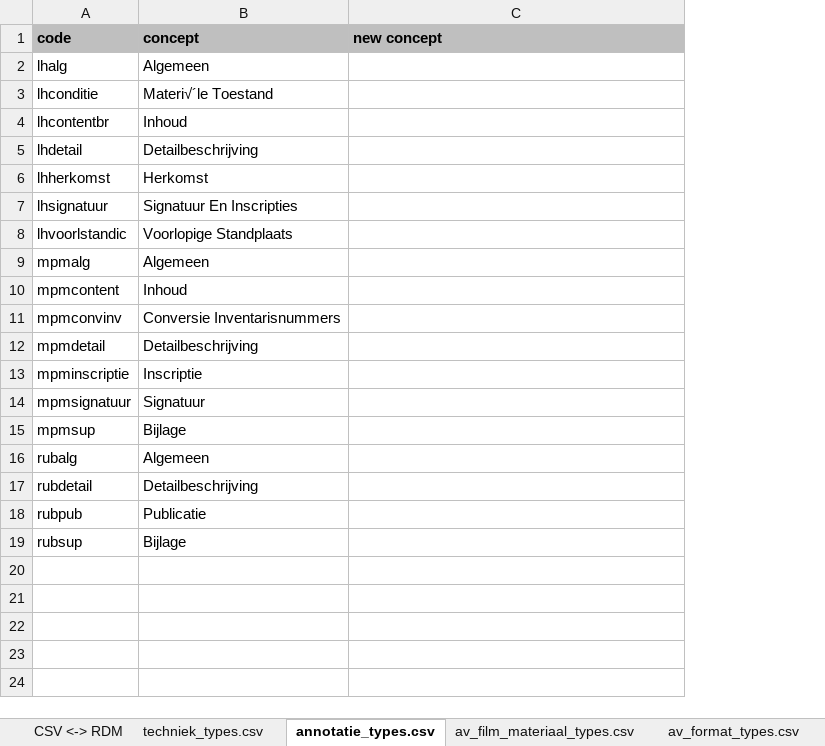
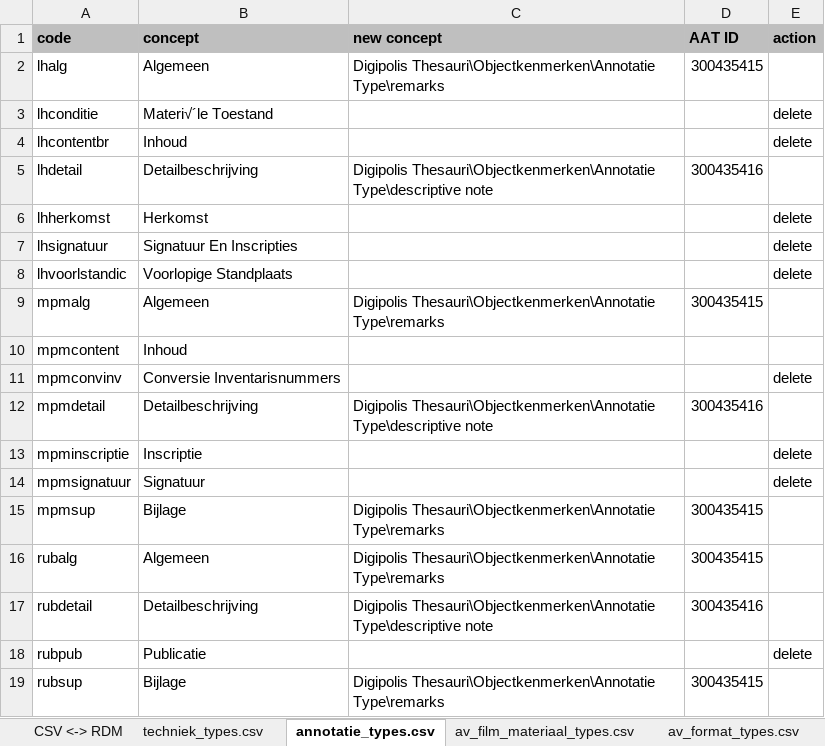
Before and after one commit to delving/digipolis-arches-pkg, an Excel workbook: admin/rdm/Digipolis_Lookup_RDM_Cleaning.xlsx, sheet annotatie_types.csv, drawn as a sheet; values as stored, in another font and other column widths than the file's, no borders; the diff names each change by its address in the sheet, - before the commit and + after, or states it on an @@ line.

Commit message:
Annotatie Type Taal Type Titel Type Toegang Type

```diff
--- a/admin/rdm/Digipolis_Lookup_RDM_Cleaning.xlsx (sheet annotatie_types.csv)
+++ b/admin/rdm/Digipolis_Lookup_RDM_Cleaning.xlsx (sheet annotatie_types.csv)
+column D (AAT ID), rows 2-19: 300435415 |  |  | 300435416 |  |  |  | 300435415 |  |  | 300435416 |  |  | 300435415 | 300435415 | 300435416 |  | 300435415
+column E (action), rows 3-18: delete | delete |  | delete | delete | delete |  |  | delete |  | delete | delete |  |  |  | delete
-C2 (new concept): (empty)
+C2 (new concept): Digipolis Thesauri\Objectkenmerken\Annotatie Type\remarks
-C5 (new concept): (empty)
+C5 (new concept): Digipolis Thesauri\Objectkenmerken\Annotatie Type\descriptive note
-C9 (new concept): (empty)
+C9 (new concept): Digipolis Thesauri\Objectkenmerken\Annotatie Type\remarks
-C12 (new concept): (empty)
+C12 (new concept): Digipolis Thesauri\Objectkenmerken\Annotatie Type\descriptive note
-C15:C16 (new concept): (empty)
+C15:C16 (new concept): Digipolis Thesauri\Objectkenmerken\Annotatie Type\remarks
-C17 (new concept): (empty)
+C17 (new concept): Digipolis Thesauri\Objectkenmerken\Annotatie Type\descriptive note
-C19 (new concept): (empty)
+C19 (new concept): Digipolis Thesauri\Objectkenmerken\Annotatie Type\remarks
```
Also changed, not shown: sheet taal_types.csv, sheet titel_types.csv, sheet toegang_types.csv, 1 other file.
